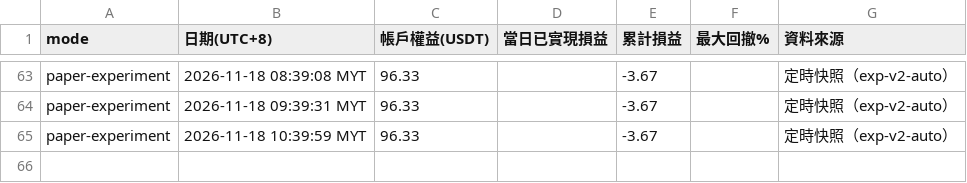
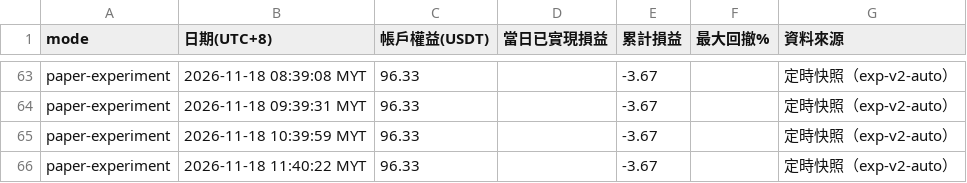
Before and after one commit to allenzeng060-lgtm/trade-dashboard, a CSV file: data/ledgers/trading-journal/experiment/equity.csv, drawn as a sheet; only a part is shown, gaps mark what is left out.

```diff
--- a/data/ledgers/trading-journal/experiment/equity.csv
+++ b/data/ledgers/trading-journal/experiment/equity.csv
@@ -65 +65,2 @@ paper-experiment,2026-11-18 09:39:31 MYT,96.33,,-3.67,,定時快照（exp-v2-aut
 paper-experiment,2026-11-18 10:39:59 MYT,96.33,,-3.67,,定時快照（exp-v2-auto）
+paper-experiment,2026-11-18 11:40:22 MYT,96.33,,-3.67,,定時快照（exp-v2-auto）
```
Also changed, not shown: 15 other files.
